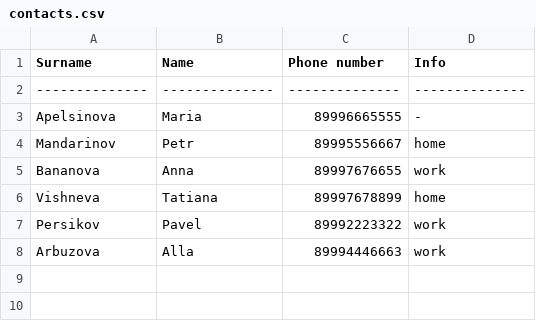
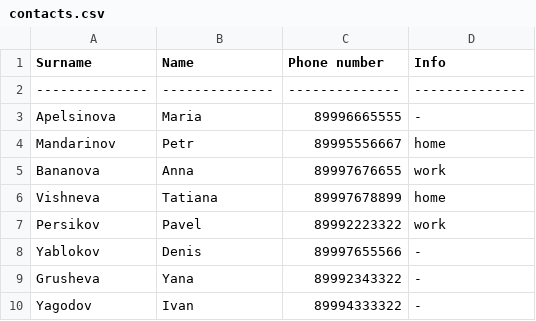
Before and after one commit to Tannyaam/Python-BobrovaT-, a CSV file: contacts.csv, drawn as a sheet.

```diff
--- a/contacts.csv
+++ b/contacts.csv
@@ -7,2 +7,4 @@ Vishneva;Tatiana;89997678899;home
 Persikov;Pavel;89992223322;work
-Arbuzova;Alla;89994446663;work
+Yablokov;Denis;89997655566;-
+Grusheva;Yana;89992343322;-
+Yagodov;Ivan;89994333322;-
```
Also changed, not shown: 5 other files.
